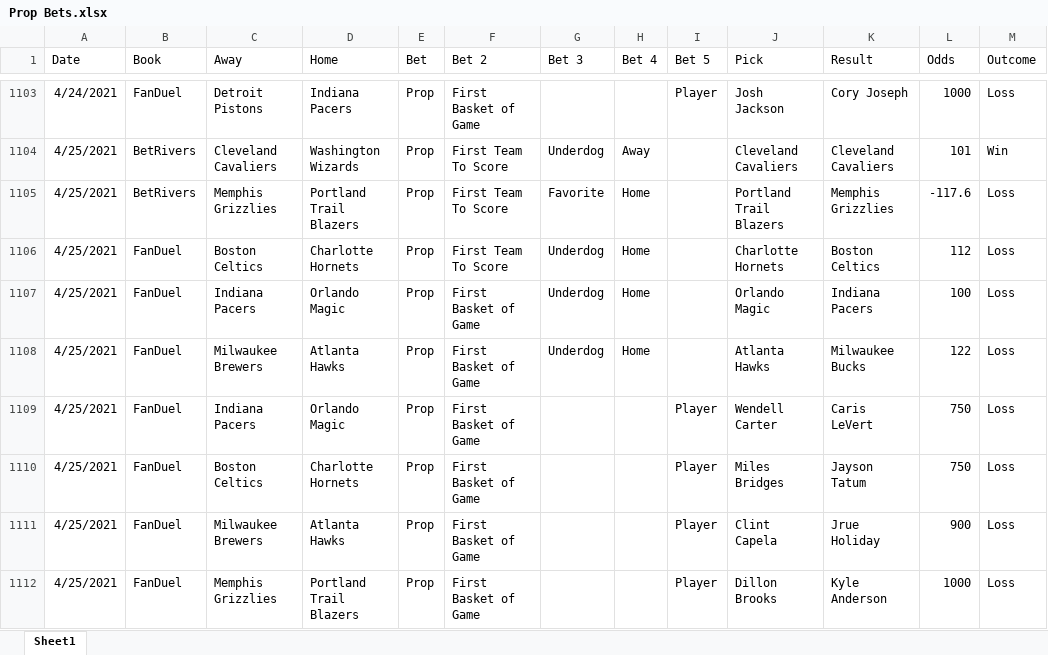
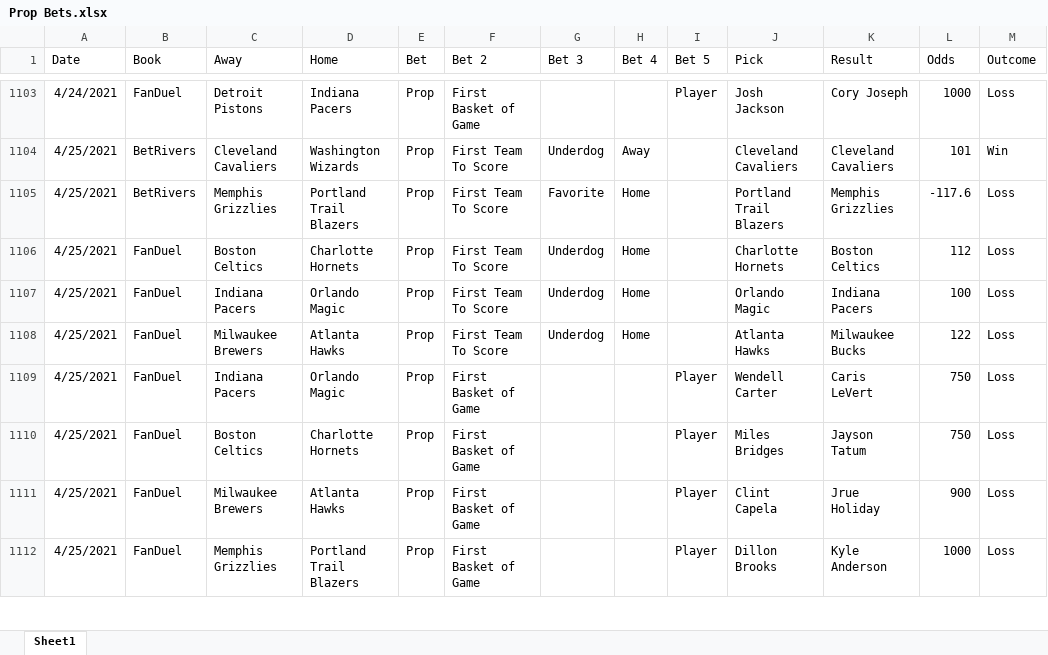
Before and after one commit to jimtheflash/gambling_stuff, an Excel workbook: scratch/Prop Bets.xlsx, sheet Sheet1, drawn as a sheet; only a part is shown, gaps mark what is left out; values as stored, in another font and other column widths than the file's, no borders; conditional formats not drawn; the diff covers the shown part only; the diff names each change by its address in the sheet, - before the commit and + after, or states it on an @@ line.

```diff
--- a/scratch/Prop Bets.xlsx (sheet Sheet1)
+++ b/scratch/Prop Bets.xlsx (sheet Sheet1)
-F1107:F1108 (Bet 2): First Basket of Game
+F1107:F1108 (Bet 2): First Team To Score
```
Also changed, not shown: 34 added rows elsewhere in this sheet, 1 other file.
